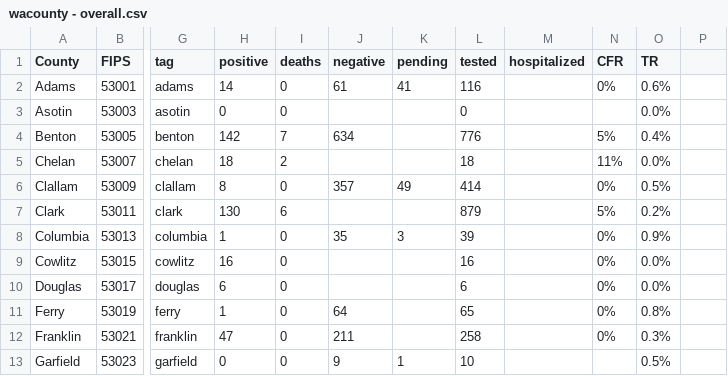
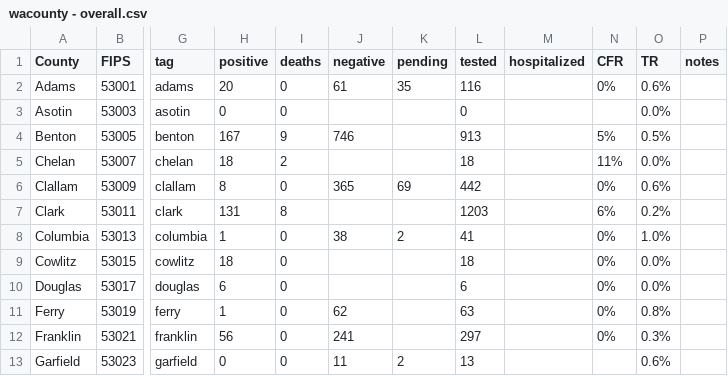
Before and after one commit to monkeywithacupcake/covid-19-wa, a CSV file: wacounty - overall.csv, drawn as a sheet; only a part is shown, gaps mark what is left out; the diff covers the shown part only; the diff names each change by its address in the sheet, - before the commit and + after, or states it on an @@ line.

```diff
--- a/wacounty - overall.csv
+++ b/wacounty - overall.csv
-P1: (empty)
+P1: notes
-H2 (positive): 14
+H2 (positive): 20
-K2 (pending): 41
+K2 (pending): 35
-H4 (positive): 142
+H4 (positive): 167
-I4 (deaths): 7
+I4 (deaths): 9
-J4 (negative): 634
+J4 (negative): 746
-L4 (tested): 776
+L4 (tested): 913
-O4 (TR): 0.4%
+O4 (TR): 0.5%
-J6 (negative): 357
+J6 (negative): 365
-K6 (pending): 49
+K6 (pending): 69
-L6 (tested): 414
+L6 (tested): 442
-O6 (TR): 0.5%
+O6 (TR): 0.6%
-H7 (positive): 130
+H7 (positive): 131
-I7 (deaths): 6
+I7 (deaths): 8
-L7 (tested): 879
+L7 (tested): 1203
-N7 (CFR): 5%
+N7 (CFR): 6%
-J8 (negative): 35
+J8 (negative): 38
-K8 (pending): 3
+K8 (pending): 2
-L8 (tested): 39
+L8 (tested): 41
-O8 (TR): 0.9%
+O8 (TR): 1.0%
-H9 (positive): 16
+H9 (positive): 18
-L9 (tested): 16
+L9 (tested): 18
-J11 (negative): 64
+J11 (negative): 62
-L11 (tested): 65
+L11 (tested): 63
-H12 (positive): 47
+H12 (positive): 56
-J12 (negative): 211
+J12 (negative): 241
-L12 (tested): 258
+L12 (tested): 297
-J13 (negative): 9
+J13 (negative): 11
-K13 (pending): 1
+K13 (pending): 2
-L13 (tested): 10
+L13 (tested): 13
-O13 (TR): 0.5%
+O13 (TR): 0.6%
```
Also changed, not shown: 72 edited cells elsewhere in this file, wacounty - deaths.csv, wacounty - positive.csv.
